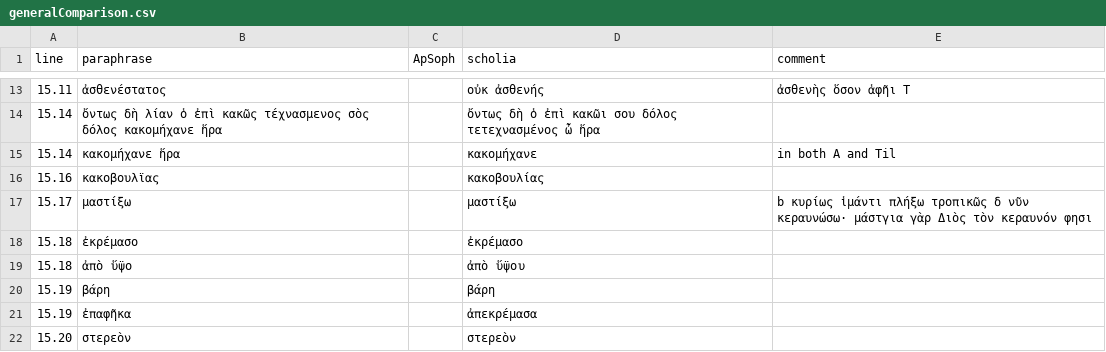
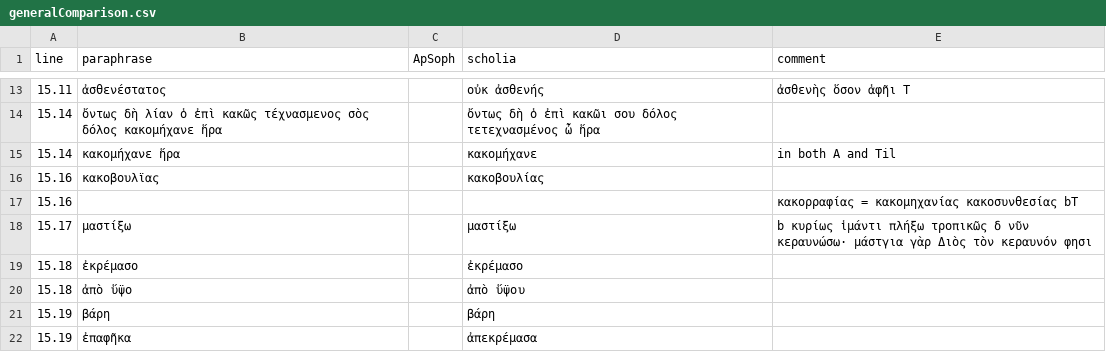
Before and after one commit to neelsmith/paraphrases, a CSV file: collections/generalComparison.csv, drawn as a sheet; only a part is shown, gaps mark what is left out; the shorter side is filled out with more unchanged rows.

Commit message:
Update generalComparison.csv

```diff
--- a/collections/generalComparison.csv
+++ b/collections/generalComparison.csv
@@ -16,2 +16,3 @@ line,paraphrase,ApSoph,scholia,comment
 15.16,κακοβουλϊας,,κακοβουλίας,
+15.16,,,,κακορραφίας = κακομηχανίας κακοσυνθεσίας bT
 15.17,μαστίξω,,μαστίξω,b κυρίως ἱμάντι πλήξω τροπικῶς δ νῦν κεραυνώσω· μάστγια γὰρ Διὸς τὸν κεραυνόν φησι
```
